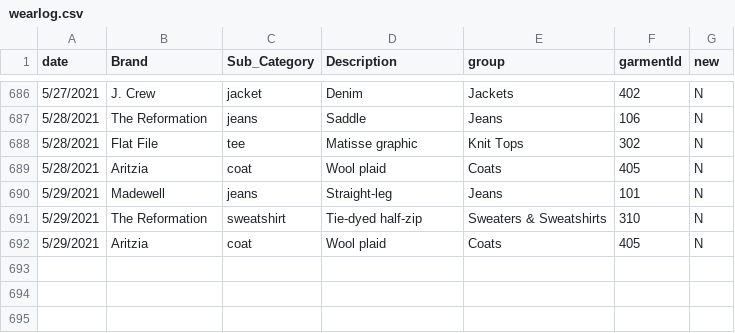
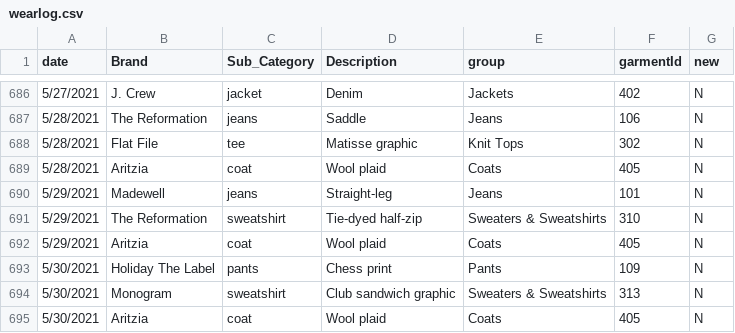
Before and after one commit to leahwelch/leahwelch.github.io, a CSV file: projects/wearlog/data/wearlog.csv, drawn as a sheet; only a part is shown, gaps mark what is left out.

```diff
--- a/projects/wearlog/data/wearlog.csv
+++ b/projects/wearlog/data/wearlog.csv
@@ -692 +692,4 @@ date,Brand,Sub_Category,Description,group,garmentId,new
 5/29/2021,Aritzia,coat,Wool plaid,Coats,405,N
+5/30/2021,Holiday The Label,pants,Chess print,Pants,109,N
+5/30/2021,Monogram,sweatshirt,Club sandwich graphic,Sweaters & Sweatshirts,313,N
+5/30/2021,Aritzia,coat,Wool plaid,Coats,405,N
```
Also changed, not shown: 3 other files.
